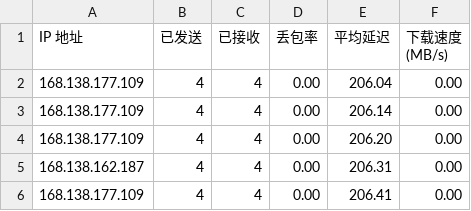
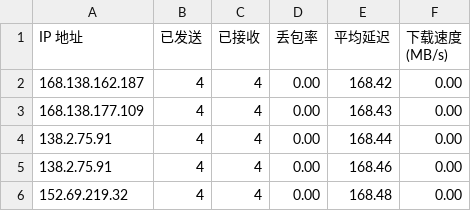
Before and after one commit to vnetgo/CFCDN-Auto, a CSV file: CloudflareST/sg.csv, drawn as a sheet.

```diff
--- a/CloudflareST/sg.csv
+++ b/CloudflareST/sg.csv
@@ -1,6 +1,6 @@
 IP 地址,已发送,已接收,丢包率,平均延迟,下载速度 (MB/s)
-168.138.177.109,4,4,0.00,206.04,0.00
-168.138.177.109,4,4,0.00,206.14,0.00
-168.138.177.109,4,4,0.00,206.20,0.00
-168.138.162.187,4,4,0.00,206.31,0.00
-168.138.177.109,4,4,0.00,206.41,0.00
+168.138.162.187,4,4,0.00,168.42,0.00
+168.138.177.109,4,4,0.00,168.43,0.00
+138.2.75.91,4,4,0.00,168.44,0.00
+138.2.75.91,4,4,0.00,168.46,0.00
+152.69.219.32,4,4,0.00,168.48,0.00
```
Also changed, not shown: 2 other files.
